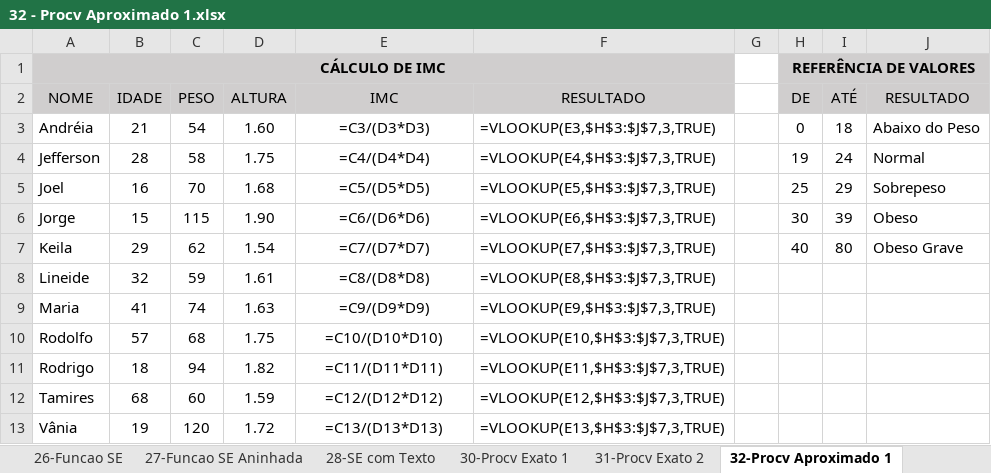
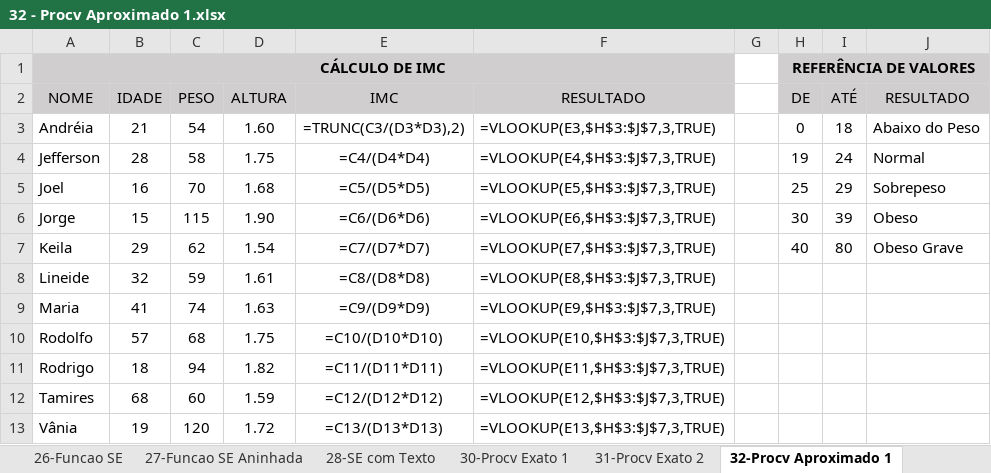
Before and after one commit to LUIZHVA02/EXCEL-completo, an Excel workbook: Basico/32 - Procv Aproximado 1.xlsx, sheet 32-Procv Aproximado 1, drawn as a sheet; values as stored, in another font and other column widths than the file's, no borders; formulas are shown in place of their values; the diff names each change by its address in the sheet, - before the commit and + after, or states it on an @@ line.

```diff
--- a/Basico/32 - Procv Aproximado 1.xlsx (sheet 32-Procv Aproximado 1)
+++ b/Basico/32 - Procv Aproximado 1.xlsx (sheet 32-Procv Aproximado 1)
-E3 (IMC): =C3/(D3*D3)
+E3 (IMC): =TRUNC(C3/(D3*D3),2)
```
Also changed, not shown: Avancado/MENU PRINCIPAL.xlsm, 8 other files.
